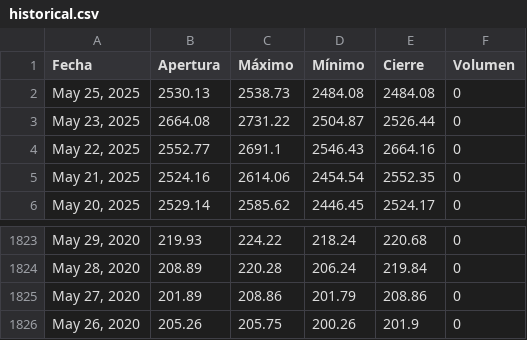
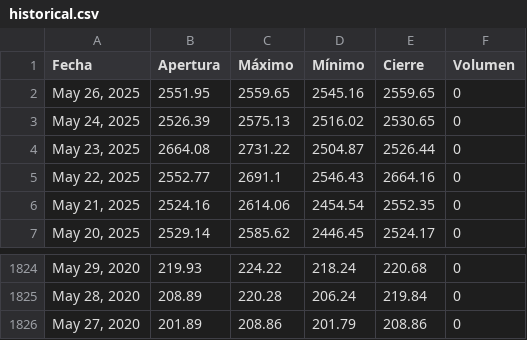
Before and after one commit to jimymora25/Tarea_2_Proyecto_Integrado_V, a CSV file: src/proyecto/static/data/historical.csv, drawn as a sheet; only a part is shown, gaps mark what is left out; removed rows and columns are numbered as before the commit, all else as after; the diff names each change by its address in the sheet, - before the commit and + after, or states it on an @@ line.

```diff
--- a/src/proyecto/static/data/historical.csv
+++ b/src/proyecto/static/data/historical.csv
-row 2: May 25, 2025 | 2530.13 | 2538.73 | 2484.08 | 2484.08 | 0
+row 2: May 26, 2025 | 2551.95 | 2559.65 | 2545.16 | 2559.65 | 0
+row 3: May 24, 2025 | 2526.39 | 2575.13 | 2516.02 | 2530.65 | 0
-row 1826: May 26, 2020 | 205.26 | 205.75 | 200.26 | 201.9 | 0
```
Also changed, not shown: 6 other files.
